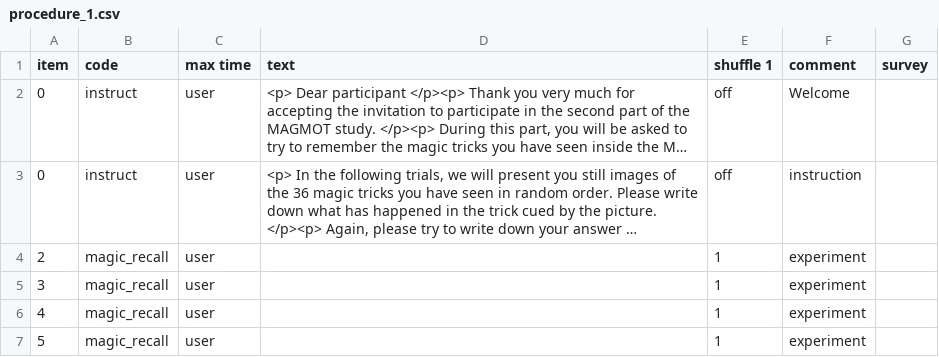
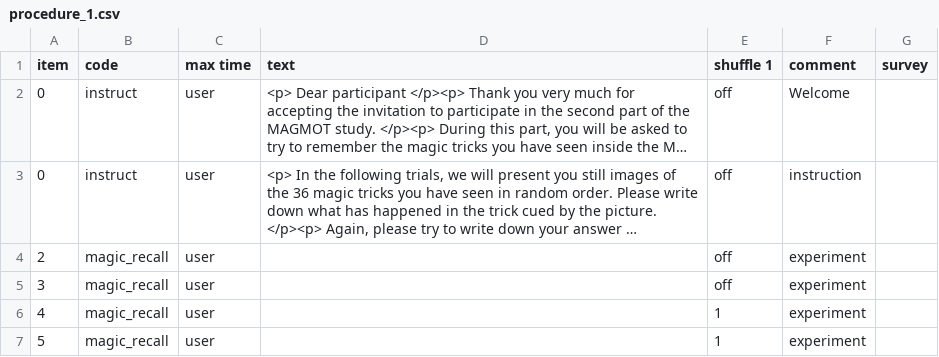
Before and after one commit to magic-memory-curiosity/fmri, a CSV file: User/Projects/magicmemory_fmri_redo/procedure_1.csv, drawn as a sheet; only a part is shown; long unchanged cells end in …; the diff names each change by its address in the sheet, - before the commit and + after, or states it on an @@ line.

```diff
--- a/User/Projects/magicmemory_fmri_redo/procedure_1.csv
+++ b/User/Projects/magicmemory_fmri_redo/procedure_1.csv
-E4:E5 (shuffle 1): 1
+E4:E5 (shuffle 1): off
```
Also changed, not shown: User/Projects/magicmemory_fmri_redo/stimuli_1.csv, 42 other files.
